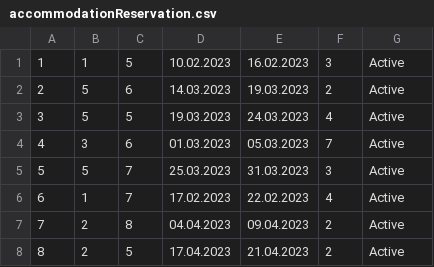
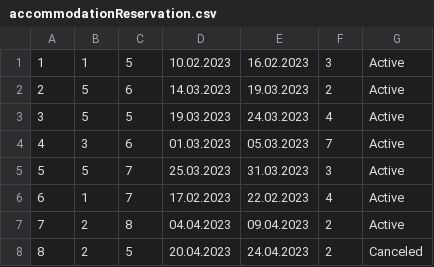
Before and after one commit to jblanusa13/SimsProjekat, a CSV file: ProjectSims/ProjectSims/Resources/Data/accommodationReservation.csv, drawn as a sheet.

Commit message:
Finished canceling reservation and new view for reservation

```diff
--- a/ProjectSims/ProjectSims/Resources/Data/accommodationReservation.csv
+++ b/ProjectSims/ProjectSims/Resources/Data/accommodationReservation.csv
@@ -7,2 +7,2 @@
 7|2|8|04.04.2023|09.04.2023|2|Active
-8|2|5|17.04.2023|21.04.2023|2|Active
+8|2|5|20.04.2023|24.04.2023|2|Canceled
```
Also changed, not shown: 7 other files.
